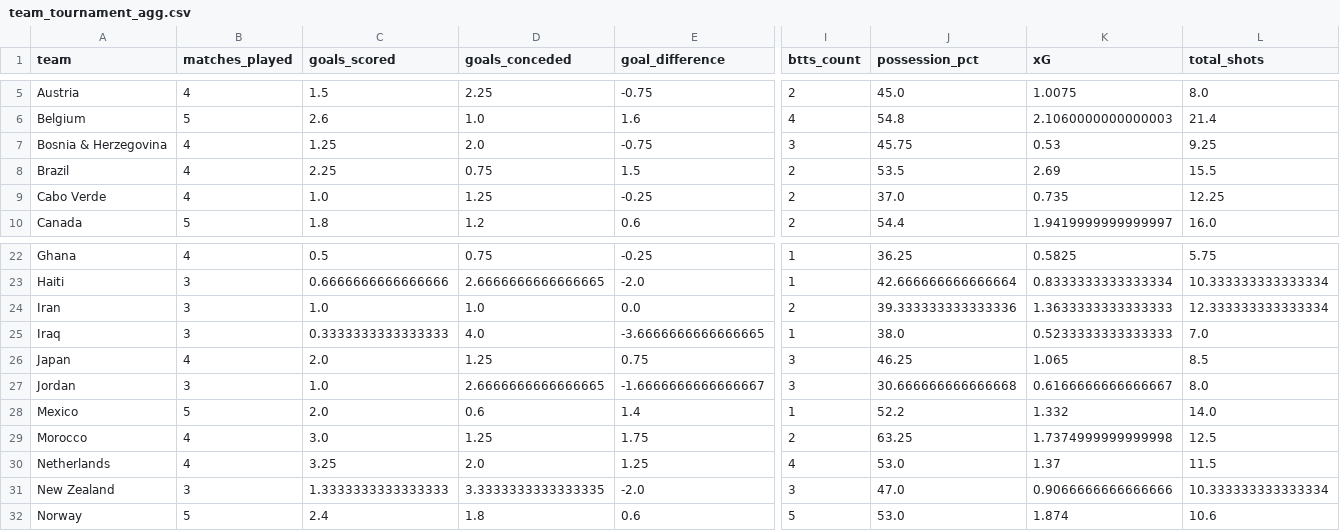
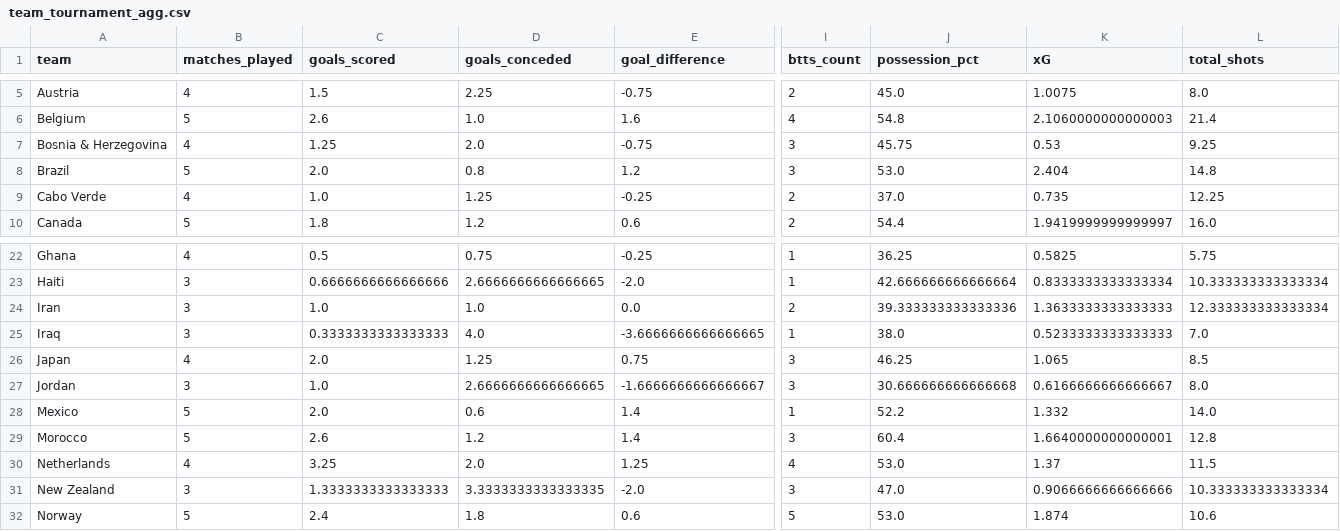
Before and after one commit to bnjmnnnn/Mundial_2026_data, a CSV file: data/gold/team_tournament_agg.csv, drawn as a sheet; only a part is shown, gaps mark what is left out; the diff covers the shown part only; the diff names each change by its address in the sheet, - before the commit and + after, or states it on an @@ line.

```diff
--- a/data/gold/team_tournament_agg.csv
+++ b/data/gold/team_tournament_agg.csv
-B8 (matches_played): 4
+B8 (matches_played): 5
-C8 (goals_scored): 2.25
+C8 (goals_scored): 2.0
-D8 (goals_conceded): 0.75
+D8 (goals_conceded): 0.8
-E8 (goal_difference): 1.5
+E8 (goal_difference): 1.2
-I8 (btts_count): 2
+I8 (btts_count): 3
-J8 (possession_pct): 53.5
+J8 (possession_pct): 53.0
-K8 (xG): 2.69
+K8 (xG): 2.404
-L8 (total_shots): 15.5
+L8 (total_shots): 14.8
-B29 (matches_played): 4
+B29 (matches_played): 5
-C29 (goals_scored): 3.0
+C29 (goals_scored): 2.6
-D29 (goals_conceded): 1.25
+D29 (goals_conceded): 1.2
-E29 (goal_difference): 1.75
+E29 (goal_difference): 1.4
-I29 (btts_count): 2
+I29 (btts_count): 3
-J29 (possession_pct): 63.25
+J29 (possession_pct): 60.4
-K29 (xG): 1.7374999999999998
+K29 (xG): 1.6640000000000001
-L29 (total_shots): 12.5
+L29 (total_shots): 12.8
```
Also changed, not shown: 48 edited cells elsewhere in this file, data/gold/match_ml_dataset.csv, data/gold/team_features.csv, 27 other files.
